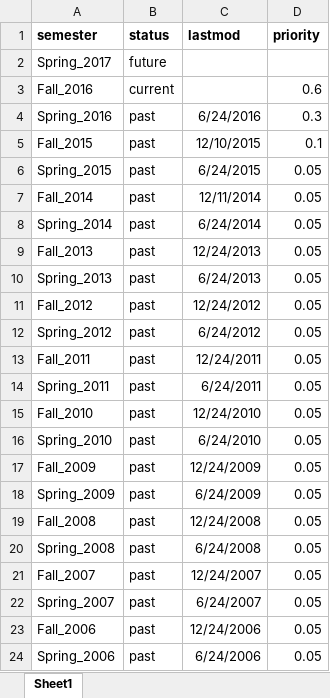
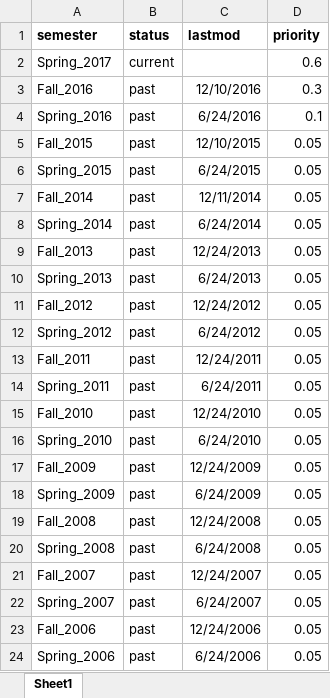
Before and after one commit to emonson/FridayForumSite, an Excel workbook: SheetNames.xlsx, sheet Sheet1, drawn as a sheet; values as stored, in another font and other column widths than the file's, no borders; the diff names each change by its address in the sheet, - before the commit and + after, or states it on an @@ line.

Commit message:
spring 2017 made current

```diff
--- a/SheetNames.xlsx (sheet Sheet1)
+++ b/SheetNames.xlsx (sheet Sheet1)
-B2 (status): future
+B2 (status): current
-D2 (priority): (empty)
+D2 (priority): 0.6
-B3 (status): current
+B3 (status): past
-C3 (lastmod): (empty)
+C3 (lastmod): 12/10/2016
-D3 (priority): 0.6
+D3 (priority): 0.3
-D4 (priority): 0.3
+D4 (priority): 0.1
-D5 (priority): 0.1
+D5 (priority): 0.05
```
Also changed, not shown: 3 other files.
